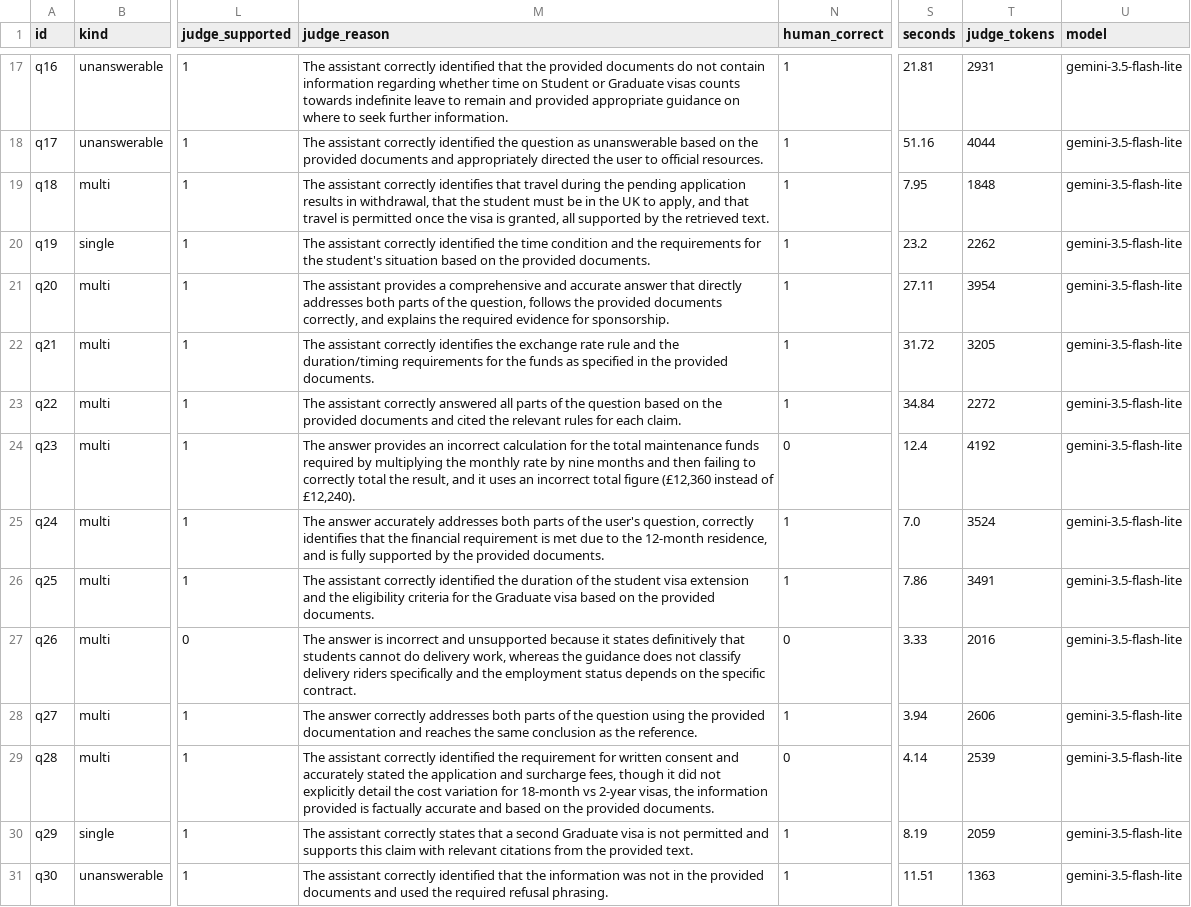
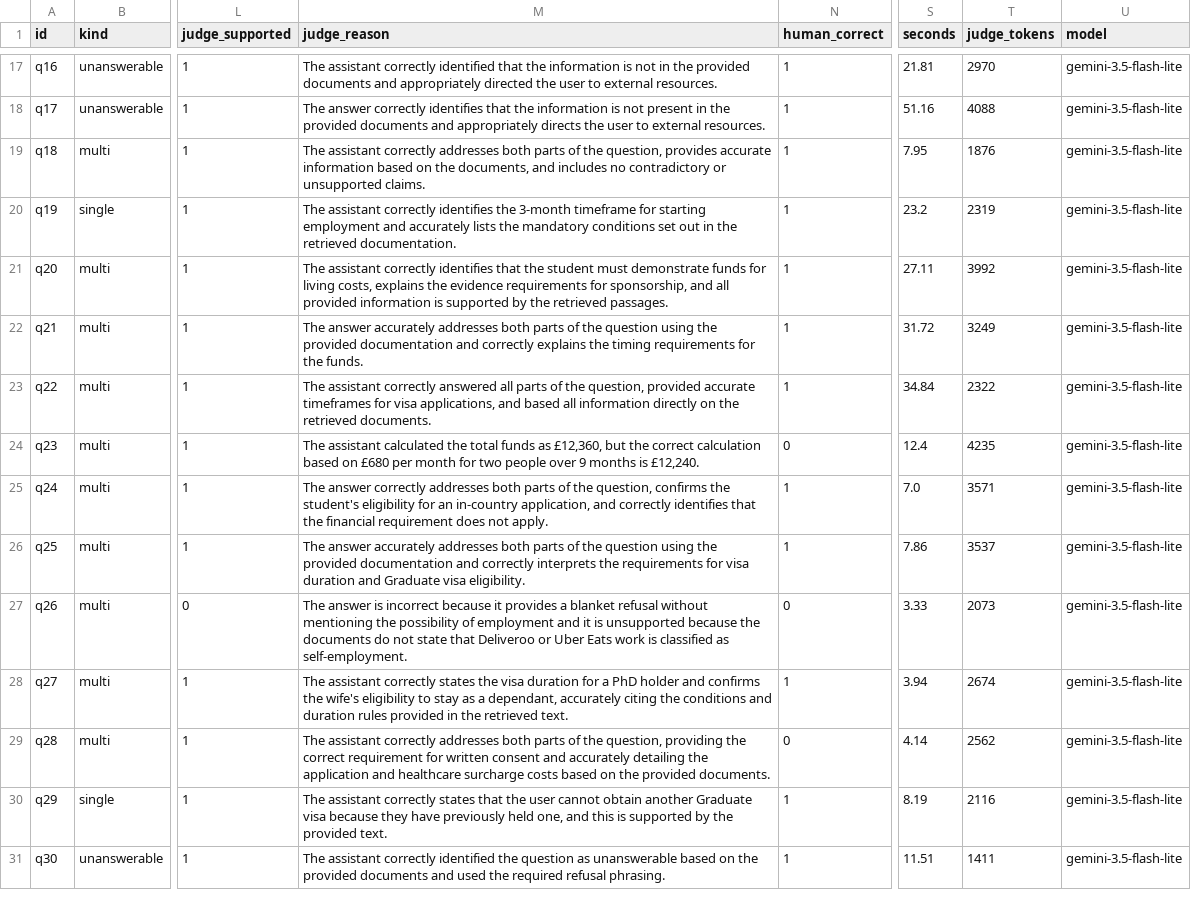
Before and after one commit to MarcoCelati/daiist-assignment-3, a CSV file: eval/results.csv, drawn as a sheet; only a part is shown, gaps mark what is left out; the diff covers the shown part only; the diff names each change by its address in the sheet, - before the commit and + after, or states it on an @@ line.

```diff
--- a/eval/results.csv
+++ b/eval/results.csv
-M17 (judge_reason): …that the provided documents do not contain information regarding whether time on Student or Graduate visas counts towards indefinite leave to remain and provided appropriate guidance on where to seek further information.
+M17 (judge_reason): …that the information is not in the provided documents and appropriately directed the user to external resources.
-T17 (judge_tokens): 2931
+T17 (judge_tokens): 2970
-M18 (judge_reason): The assistant correctly identified the question as unanswerable based on the provided documents and appropriately directed the user to official resources.
+M18 (judge_reason): The answer correctly identifies that the information is not present in the provided documents and appropriately directs the user to external resources.
-T18 (judge_tokens): 4044
+T18 (judge_tokens): 4088
-M19 (judge_reason): …assistant correctly identifies that travel during the pending application results in withdrawal, that the student must be in the UK to apply, and that travel is permitted once the visa is granted, all supported by the retrieved text.
+M19 (judge_reason): …assistant correctly addresses both parts of the question, provides accurate information based on the documents, and includes no contradictory or unsupported claims.
-T19 (judge_tokens): 1848
+T19 (judge_tokens): 1876
-M20 (judge_reason): …assistant correctly identified the time condition and the requirements for the student's situation based on the provided documents.
+M20 (judge_reason): …assistant correctly identifies the 3-month timeframe for starting employment and accurately lists the mandatory conditions set out in the retrieved documentation.
-T20 (judge_tokens): 2262
+T20 (judge_tokens): 2319
-M21 (judge_reason): The assistant provides a comprehensive and accurate answer that directly addresses both parts of the question, follows the provided documents correctly, and explains the required evidence for sponsorship.
+M21 (judge_reason): The assistant correctly identifies that the student must demonstrate funds for living costs, explains the evidence requirements for sponsorship, and all provided information is supported by the retrieved passages.
-T21 (judge_tokens): 3954
+T21 (judge_tokens): 3992
-M22 (judge_reason): The assistant correctly identifies the exchange rate rule and the duration/timing requirements for the funds as specified in the provided documents.
+M22 (judge_reason): The answer accurately addresses both parts of the question using the provided documentation and correctly explains the timing requirements for the funds.
-T22 (judge_tokens): 3205
+T22 (judge_tokens): 3249
-M23 (judge_reason): …of the question based on the provided documents and cited the relevant rules for each claim.
+M23 (judge_reason): …of the question, provided accurate timeframes for visa applications, and based all information directly on the retrieved documents.
-T23 (judge_tokens): 2272
+T23 (judge_tokens): 2322
-M24 (judge_reason): The answer provides an incorrect calculation for the total maintenance funds required by multiplying the monthly rate by nine months and then failing to correctly total the result, and it uses an incorrect total figure (£12,360 instead of £12,240).
+M24 (judge_reason): The assistant calculated the total funds as £12,360, but the correct calculation based on £680 per month for two people over 9 months is £12,240.
-T24 (judge_tokens): 4192
+T24 (judge_tokens): 4235
-M25 (judge_reason): The answer accurately addresses both parts of the user's question, correctly identifies that the financial requirement is met due to the 12-month residence, and is fully supported by the provided documents.
+M25 (judge_reason): The answer correctly addresses both parts of the question, confirms the student's eligibility for an in-country application, and correctly identifies that the financial requirement does not apply.
-T25 (judge_tokens): 3524
+T25 (judge_tokens): 3571
-M26 (judge_reason): The assistant correctly identified the duration of the student visa extension and the eligibility criteria for the Graduate visa based on the provided documents.
+M26 (judge_reason): The answer accurately addresses both parts of the question using the provided documentation and correctly interprets the requirements for visa duration and Graduate visa eligibility.
-T26 (judge_tokens): 3491
+T26 (judge_tokens): 3537
-M27 (judge_reason): …is incorrect and unsupported because it states definitively that students cannot do delivery work, whereas the guidance does not classify delivery riders specifically and the employment status depends on the specific contract.
+M27 (judge_reason): …is incorrect because it provides a blanket refusal without mentioning the possibility of employment and it is unsupported because the documents do not state that Deliveroo or Uber Eats work is classified as self-employment.
-T27 (judge_tokens): 2016
+T27 (judge_tokens): 2073
-M28 (judge_reason): The answer correctly addresses both parts of the question using the provided documentation and reaches the same conclusion as the reference.
+M28 (judge_reason): The assistant correctly states the visa duration for a PhD holder and confirms the wife's eligibility to stay as a dependant, accurately citing the conditions and duration rules provided in the retrieved text.
-T28 (judge_tokens): 2606
+T28 (judge_tokens): 2674
-M29 (judge_reason): …assistant correctly identified the requirement for written consent and accurately stated the application and surcharge fees, though it did not explicitly detail the cost variation for 18-month vs 2-year visas, the information provided is factually accurate and based on…
+M29 (judge_reason): …assistant correctly addresses both parts of the question, providing the correct requirement for written consent and accurately detailing the application and healthcare surcharge costs based on…
-T29 (judge_tokens): 2539
+T29 (judge_tokens): 2562
-M30 (judge_reason): …states that a second Graduate visa is not permitted and supports this claim with relevant citations from the provided…
+M30 (judge_reason): …states that the user cannot obtain another Graduate visa because they have previously held one, and this is supported by the provided…
-T30 (judge_tokens): 2059
+T30 (judge_tokens): 2116
-M31 (judge_reason): …correctly identified that the information was not in the provided…
+M31 (judge_reason): …correctly identified the question as unanswerable based on the provided…
-T31 (judge_tokens): 1363
+T31 (judge_tokens): 1411
```
Also changed, not shown: 33 edited cells elsewhere in this file, eval/failures.csv, 10 other files.
